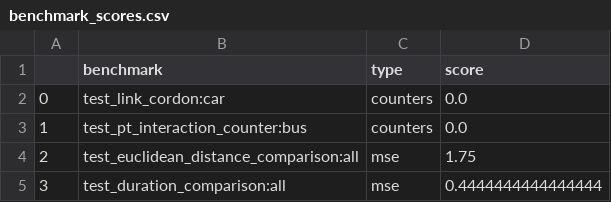
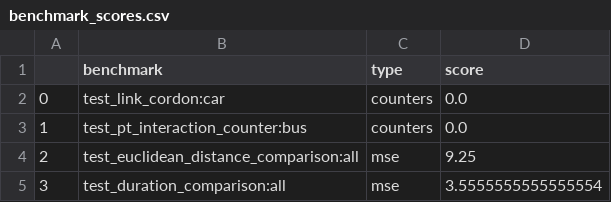
Before and after one commit to arup-group/elara, a CSV file: outputs/benchmarks/benchmark_scores.csv, drawn as a sheet.

```diff
--- a/outputs/benchmarks/benchmark_scores.csv
+++ b/outputs/benchmarks/benchmark_scores.csv
@@ -3,3 +3,3 @@
 1,test_pt_interaction_counter:bus,counters,0.0
-2,test_euclidean_distance_comparison:all,mse,1.75
-3,test_duration_comparison:all,mse,0.4444444444444444
+2,test_euclidean_distance_comparison:all,mse,9.25
+3,test_duration_comparison:all,mse,3.5555555555555554
```
Also changed, not shown: outputs/benchmarks/TestDurationComparison_test_all.csv, outputs/benchmarks/TestEuclideanDistanceComparison_test_all.csv, 17 other files.
